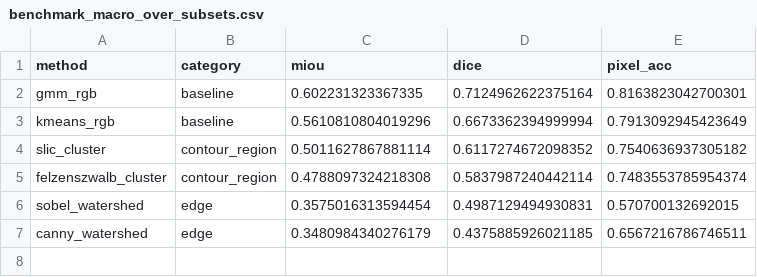
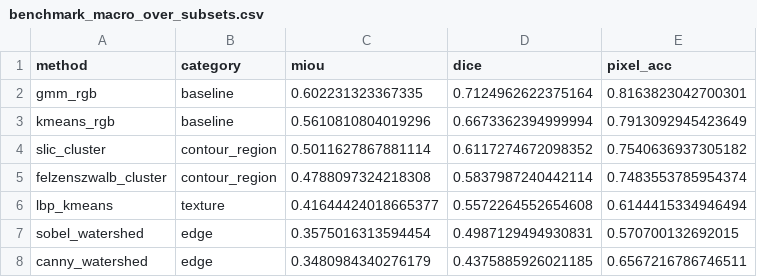
Before and after one commit to scientific-computing-user/amam-benchmark-site, a CSV file: repro/results/classical/benchmark_macro_over_subsets.csv, drawn as a sheet.

```diff
--- a/repro/results/classical/benchmark_macro_over_subsets.csv
+++ b/repro/results/classical/benchmark_macro_over_subsets.csv
@@ -5,2 +5,3 @@ slic_cluster,contour_region,0.5011627867881114,0.6117274672098352,0.754063693730
 felzenszwalb_cluster,contour_region,0.4788097324218308,0.5837987240442114,0.7483553785954374
+lbp_kmeans,texture,0.41644424018665377,0.5572264552654608,0.6144415334946494
 sobel_watershed,edge,0.3575016313594454,0.4987129494930831,0.570700132692015
```
Also changed, not shown: repro/results/classical/benchmark_micro_over_images.csv, repro/results/classical/benchmark_per_subset.csv, 4 other files.
